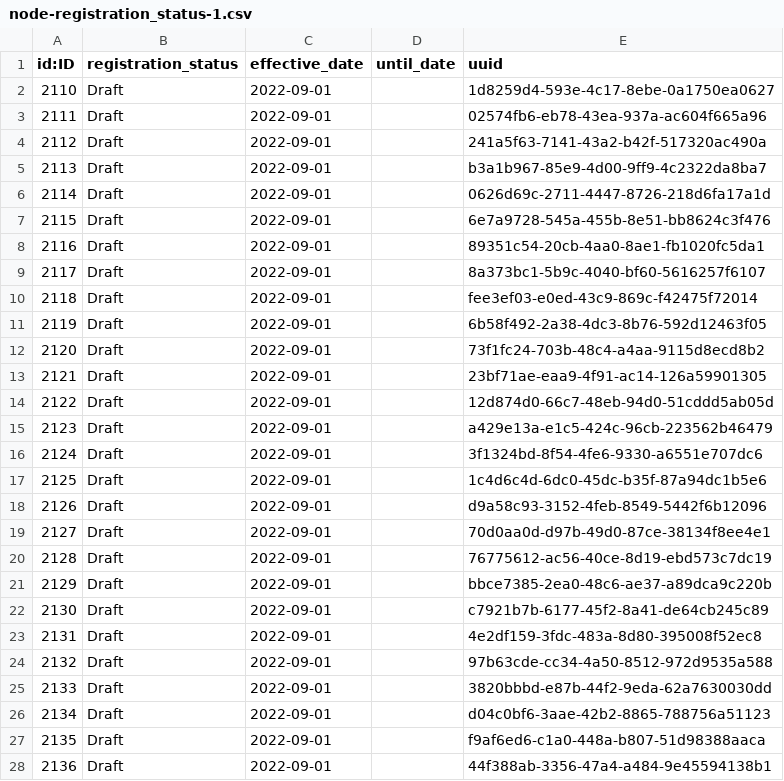
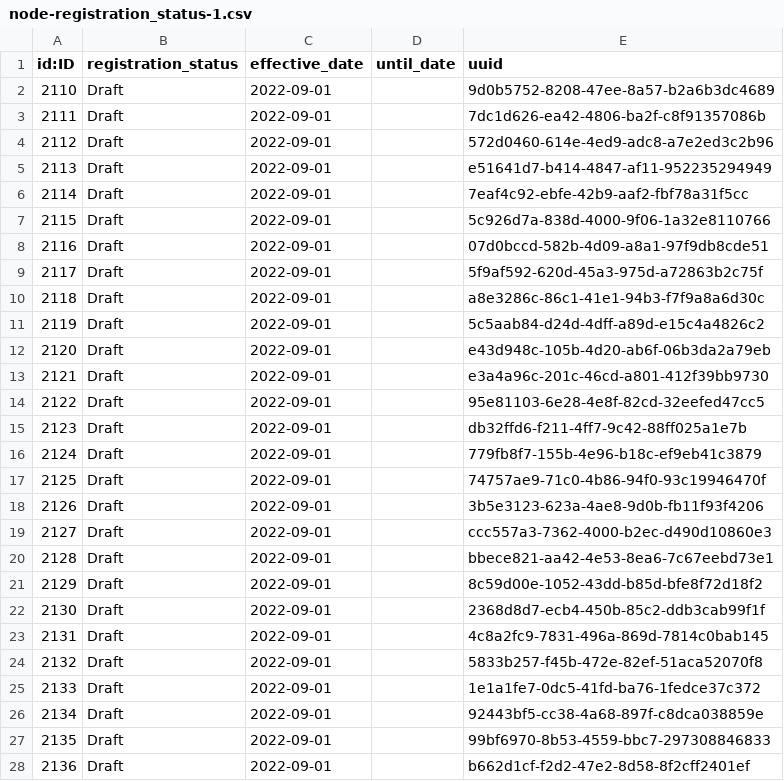
Before and after one commit to data4knowledge/sdtm_prep, a CSV file: load_data/node-registration_status-1.csv, drawn as a sheet; only a part is shown; the diff covers the shown part only.

```diff
--- a/load_data/node-registration_status-1.csv
+++ b/load_data/node-registration_status-1.csv
@@ -1,28 +1,28 @@
 "id:ID","registration_status","effective_date","until_date","uuid"
-"2110","Draft","2022-09-01","","1d8259d4-593e-4c17-8ebe-0a1750ea0627"
-"2111","Draft","2022-09-01","","02574fb6-eb78-43ea-937a-ac604f665a96"
-"2112","Draft","2022-09-01","","241a5f63-7141-43a2-b42f-517320ac490a"
-"2113","Draft","2022-09-01","","b3a1b967-85e9-4d00-9ff9-4c2322da8ba7"
-"2114","Draft","2022-09-01","","0626d69c-2711-4447-8726-218d6fa17a1d"
-"2115","Draft","2022-09-01","","6e7a9728-545a-455b-8e51-bb8624c3f476"
-"2116","Draft","2022-09-01","","89351c54-20cb-4aa0-8ae1-fb1020fc5da1"
-"2117","Draft","2022-09-01","","8a373bc1-5b9c-4040-bf60-5616257f6107"
-"2118","Draft","2022-09-01","","fee3ef03-e0ed-43c9-869c-f42475f72014"
-"2119","Draft","2022-09-01","","6b58f492-2a38-4dc3-8b76-592d12463f05"
-"2120","Draft","2022-09-01","","73f1fc24-703b-48c4-a4aa-9115d8ecd8b2"
-"2121","Draft","2022-09-01","","23bf71ae-eaa9-4f91-ac14-126a59901305"
-"2122","Draft","2022-09-01","","12d874d0-66c7-48eb-94d0-51cddd5ab05d"
-"2123","Draft","2022-09-01","","a429e13a-e1c5-424c-96cb-223562b46479"
-"2124","Draft","2022-09-01","","3f1324bd-8f54-4fe6-9330-a6551e707dc6"
-"2125","Draft","2022-09-01","","1c4d6c4d-6dc0-45dc-b35f-87a94dc1b5e6"
-"2126","Draft","2022-09-01","","d9a58c93-3152-4feb-8549-5442f6b12096"
-"2127","Draft","2022-09-01","","70d0aa0d-d97b-49d0-87ce-38134f8ee4e1"
-"2128","Draft","2022-09-01","","76775612-ac56-40ce-8d19-ebd573c7dc19"
-"2129","Draft","2022-09-01","","bbce7385-2ea0-48c6-ae37-a89dca9c220b"
-"2130","Draft","2022-09-01","","c7921b7b-6177-45f2-8a41-de64cb245c89"
-"2131","Draft","2022-09-01","","4e2df159-3fdc-483a-8d80-395008f52ec8"
-"2132","Draft","2022-09-01","","97b63cde-cc34-4a50-8512-972d9535a588"
-"2133","Draft","2022-09-01","","3820bbbd-e87b-44f2-9eda-62a7630030dd"
-"2134","Draft","2022-09-01","","d04c0bf6-3aae-42b2-8865-788756a51123"
-"2135","Draft","2022-09-01","","f9af6ed6-c1a0-448a-b807-51d98388aaca"
-"2136","Draft","2022-09-01","","44f388ab-3356-47a4-a484-9e45594138b1"
+"2110","Draft","2022-09-01","","9d0b5752-8208-47ee-8a57-b2a6b3dc4689"
+"2111","Draft","2022-09-01","","7dc1d626-ea42-4806-ba2f-c8f91357086b"
+"2112","Draft","2022-09-01","","572d0460-614e-4ed9-adc8-a7e2ed3c2b96"
+"2113","Draft","2022-09-01","","e51641d7-b414-4847-af11-952235294949"
+"2114","Draft","2022-09-01","","7eaf4c92-ebfe-42b9-aaf2-fbf78a31f5cc"
+"2115","Draft","2022-09-01","","5c926d7a-838d-4000-9f06-1a32e8110766"
+"2116","Draft","2022-09-01","","07d0bccd-582b-4d09-a8a1-97f9db8cde51"
+"2117","Draft","2022-09-01","","5f9af592-620d-45a3-975d-a72863b2c75f"
+"2118","Draft","2022-09-01","","a8e3286c-86c1-41e1-94b3-f7f9a8a6d30c"
+"2119","Draft","2022-09-01","","5c5aab84-d24d-4dff-a89d-e15c4a4826c2"
+"2120","Draft","2022-09-01","","e43d948c-105b-4d20-ab6f-06b3da2a79eb"
+"2121","Draft","2022-09-01","","e3a4a96c-201c-46cd-a801-412f39bb9730"
+"2122","Draft","2022-09-01","","95e81103-6e28-4e8f-82cd-32eefed47cc5"
+"2123","Draft","2022-09-01","","db32ffd6-f211-4ff7-9c42-88ff025a1e7b"
+"2124","Draft","2022-09-01","","779fb8f7-155b-4e96-b18c-ef9eb41c3879"
+"2125","Draft","2022-09-01","","74757ae9-71c0-4b86-94f0-93c19946470f"
+"2126","Draft","2022-09-01","","3b5e3123-623a-4ae8-9d0b-fb11f93f4206"
+"2127","Draft","2022-09-01","","ccc557a3-7362-4000-b2ec-d490d10860e3"
+"2128","Draft","2022-09-01","","bbece821-aa42-4e53-8ea6-7c67eebd73e1"
+"2129","Draft","2022-09-01","","8c59d00e-1052-43dd-b85d-bfe8f72d18f2"
+"2130","Draft","2022-09-01","","2368d8d7-ecb4-450b-85c2-ddb3cab99f1f"
+"2131","Draft","2022-09-01","","4c8a2fc9-7831-496a-869d-7814c0bab145"
+"2132","Draft","2022-09-01","","5833b257-f45b-472e-82ef-51aca52070f8"
+"2133","Draft","2022-09-01","","1e1a1fe7-0dc5-41fd-ba76-1fedce37c372"
+"2134","Draft","2022-09-01","","92443bf5-cc38-4a68-897f-c8dca038859e"
+"2135","Draft","2022-09-01","","99bf6970-8b53-4559-bbc7-297308846833"
+"2136","Draft","2022-09-01","","b662d1cf-f2d2-47e2-8d58-8f2cff2401ef"
```
Also changed, not shown: 37 edited cells elsewhere in this file, load_data/node-domain-1.csv, load_data/node-namespace-1.csv, 7 other files.
